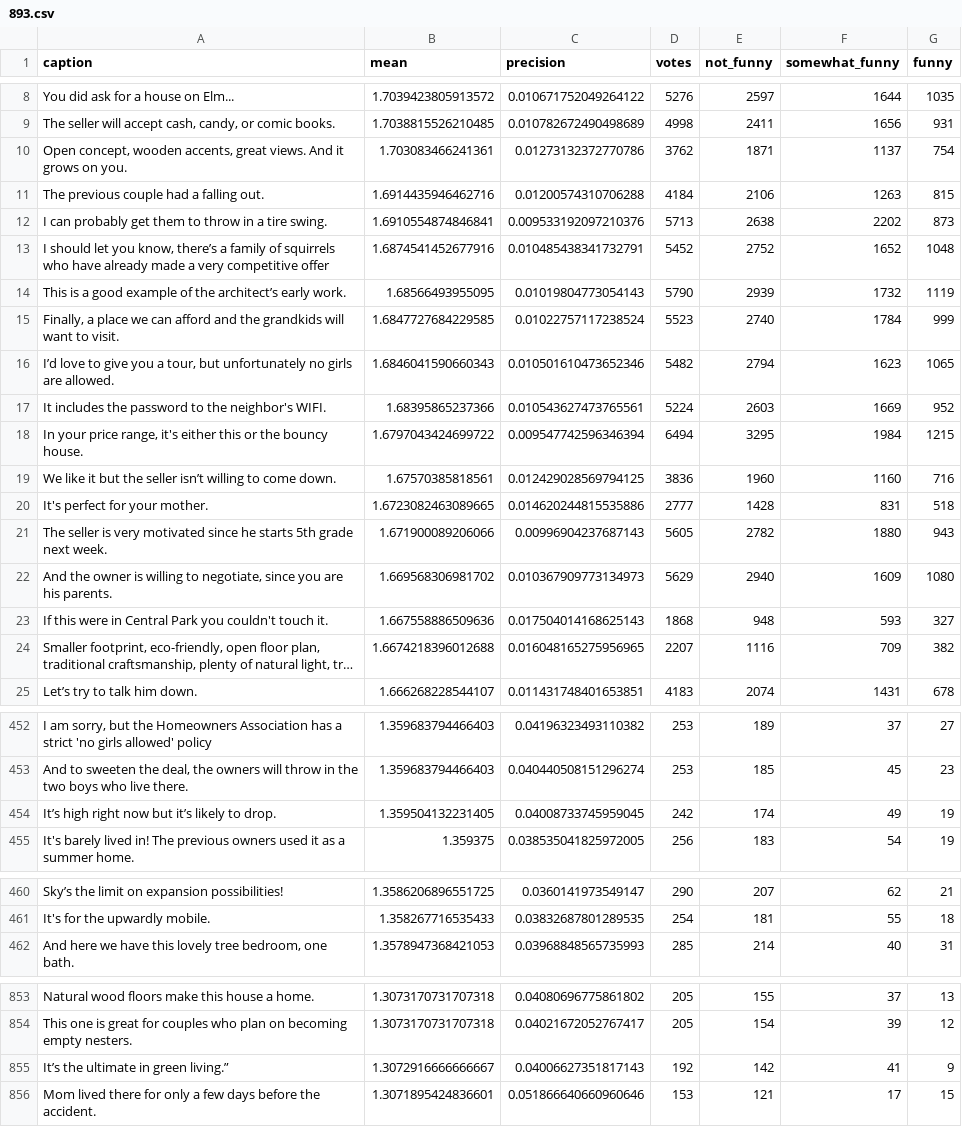
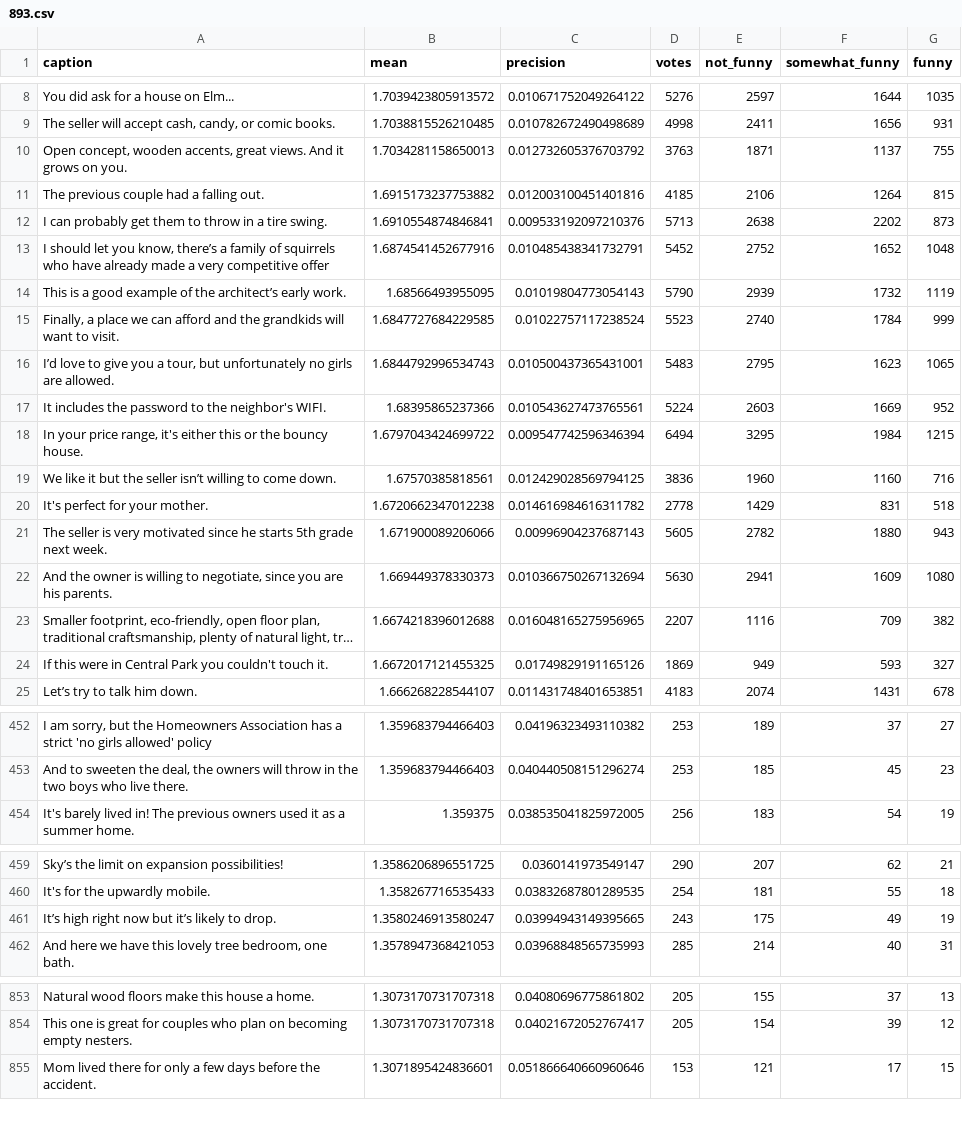
Before and after one commit to nextml/caption-contest-data, a CSV file: summaries/893.csv, drawn as a sheet; only a part is shown, gaps mark what is left out; long unchanged cells end in …; removed rows and columns are numbered as before the commit, all else as after; the diff covers the shown part only; the diff names each change by its address in the sheet, - before the commit and + after, or states it on an @@ line.

```diff
--- a/summaries/893.csv
+++ b/summaries/893.csv
-B10 (mean): 1.703083466241361
+B10 (mean): 1.7034281158650013
-C10 (precision): 0.01273132372770786
+C10 (precision): 0.012732605376703792
-D10 (votes): 3762
+D10 (votes): 3763
-G10 (funny): 754
+G10 (funny): 755
-B11 (mean): 1.6914435946462716
+B11 (mean): 1.6915173237753882
-C11 (precision): 0.01200574310706288
+C11 (precision): 0.012003100451401816
-D11 (votes): 4184
+D11 (votes): 4185
-F11 (somewhat_funny): 1263
+F11 (somewhat_funny): 1264
-B16 (mean): 1.6846041590660343
+B16 (mean): 1.6844792996534743
-C16 (precision): 0.010501610473652346
+C16 (precision): 0.010500437365431001
-D16 (votes): 5482
+D16 (votes): 5483
-E16 (not_funny): 2794
+E16 (not_funny): 2795
-B20 (mean): 1.6723082463089665
+B20 (mean): 1.6720662347012238
-C20 (precision): 0.014620244815535886
+C20 (precision): 0.014616984616311782
-D20 (votes): 2777
+D20 (votes): 2778
-E20 (not_funny): 1428
+E20 (not_funny): 1429
-B22 (mean): 1.669568306981702
+B22 (mean): 1.669449378330373
-C22 (precision): 0.010367909773134973
+C22 (precision): 0.010366750267132694
-D22 (votes): 5629
+D22 (votes): 5630
-E22 (not_funny): 2940
+E22 (not_funny): 2941
-row 23: If this were in Central Park you couldn't touch it. | 1.667558886509636 | 0.017504014168625143 | 1868 | 948 | 593 | 327
+row 24: If this were in Central Park you couldn't touch it. | 1.6672017121455325 | 0.01749829191165126 | 1869 | 949 | 593 | 327
-row 454: It’s high right now but it’s likely to drop. | 1.359504132231405 | 0.04008733745959045 | 242 | 174 | 49 | 19
+row 461: It’s high right now but it’s likely to drop. | 1.3580246913580247 | 0.03994943149395665 | 243 | 175 | 49 | 19
-row 855: It’s the ultimate in green living.” | 1.3072916666666667 | 0.04006627351817143 | 192 | 142 | 41 | 9
```
Also changed, not shown: 4 added rows, 3 removed rows and 24 edited cells elsewhere in this file, 2 other files.
